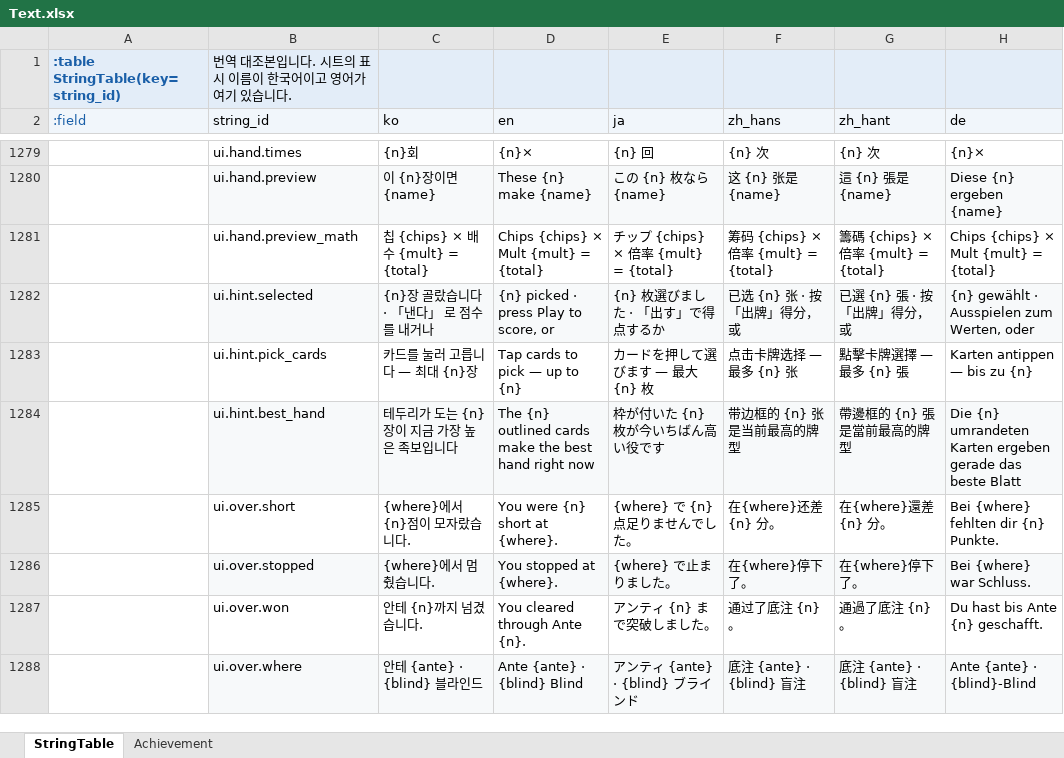
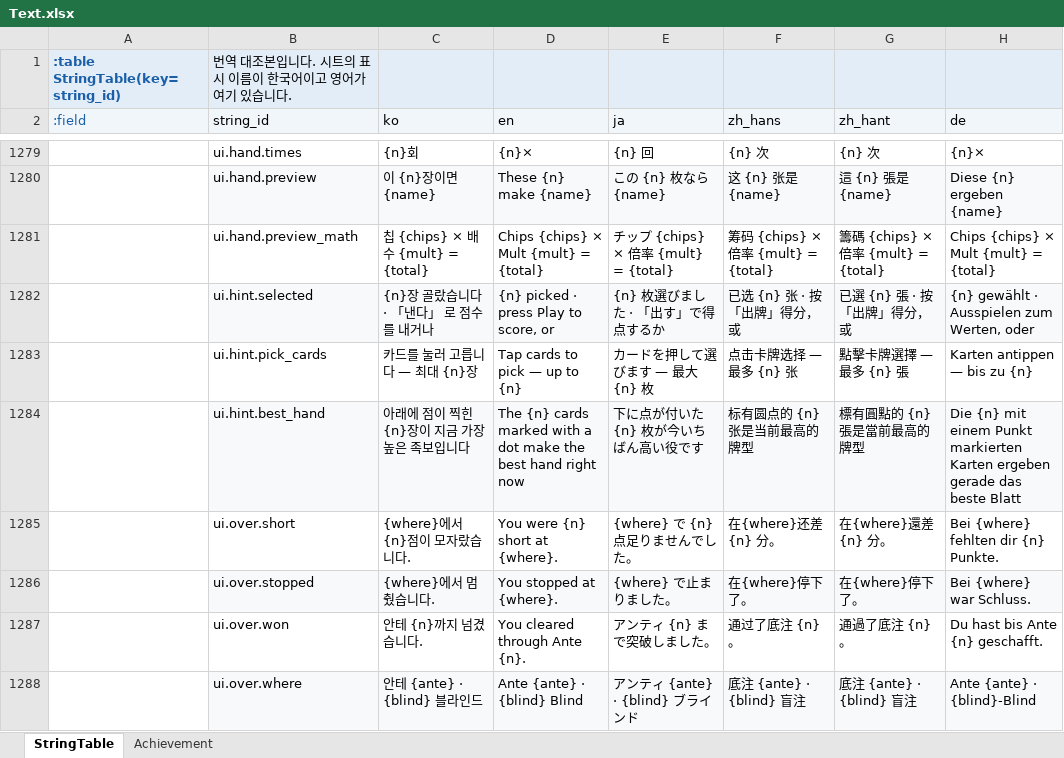
Before and after one commit to maxidea1024/tabbit, an Excel workbook: samples/clover/design-data/xlsx/Text.xlsx, sheet StringTable, drawn as a sheet; only a part is shown, gaps mark what is left out; values as stored, in another font and other column widths than the file's, no borders; the diff names each change by its address in the sheet, - before the commit and + after, or states it on an @@ line.

Commit message:
fix: clover 족보 도움 글이 없어진 테두리를 가리키던 것
도움을 받는 카드의 표시는 카드를 두르는 테가 아니라 카드 아래의 점
하나입니다. 글은 여섯 언어 다 테두리를 가리키고 있었습니다.

```diff
--- a/samples/clover/design-data/xlsx/Text.xlsx (sheet StringTable)
+++ b/samples/clover/design-data/xlsx/Text.xlsx (sheet StringTable)
-C1284 (ko): 테두리가 도는 {n}장이 지금 가장 높은 족보입니다
+C1284 (ko): 아래에 점이 찍힌 {n}장이 지금 가장 높은 족보입니다
-D1284 (en): The {n} outlined cards make the…
+D1284 (en): The {n} cards marked with a dot make the…
-E1284 (ja): 枠が付いた {n} 枚が今いちばん高い役です
+E1284 (ja): 下に点が付いた {n} 枚が今いちばん高い役です
-F1284 (zh_hans): 带边框的 {n} 张是当前最高的牌型
+F1284 (zh_hans): 标有圆点的 {n} 张是当前最高的牌型
-G1284 (zh_hant): 帶邊框的 {n} 張是當前最高的牌型
+G1284 (zh_hant): 標有圓點的 {n} 張是當前最高的牌型
-H1284 (de): Die {n} umrandeten Karten ergeben…
+H1284 (de): Die {n} mit einem Punkt markierten Karten ergeben…
```
Also changed, not shown: 6 other files.
